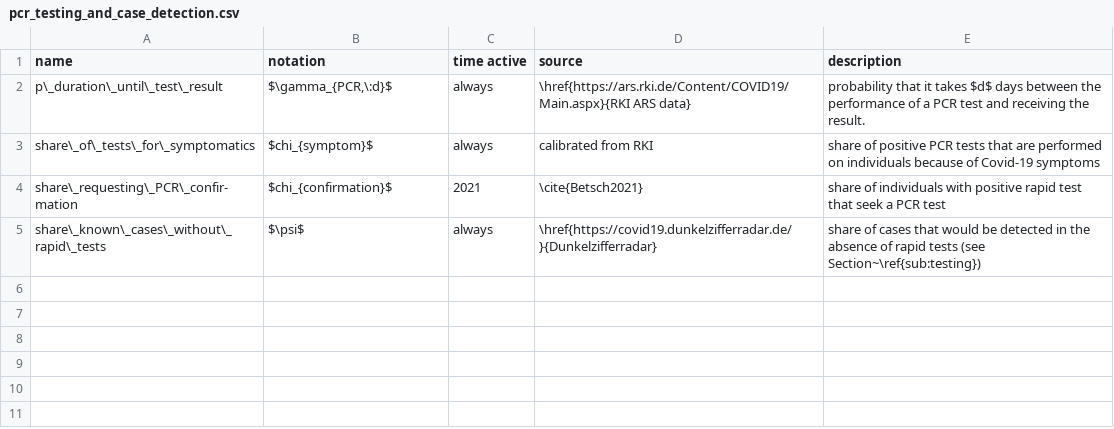
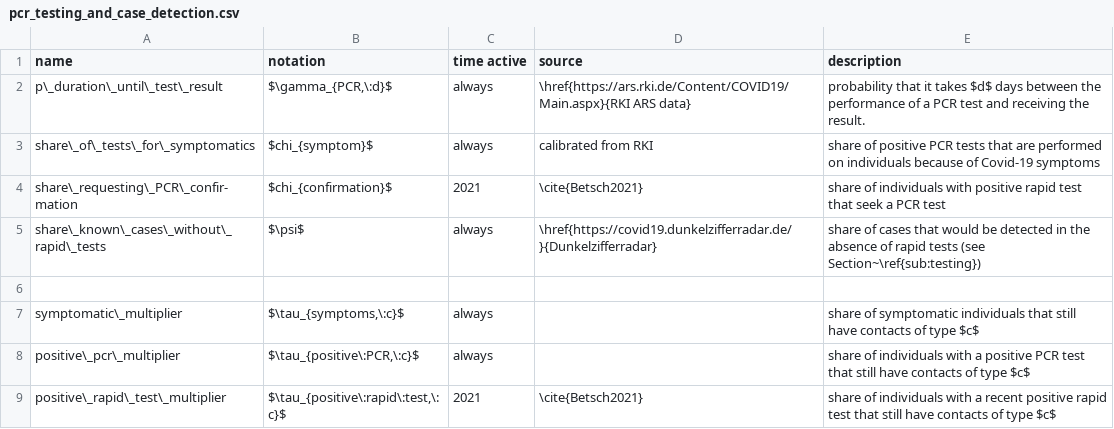
Before and after one commit to covid-19-impact-lab/sid-paper, a CSV file: src/parameter_tables/csv/pcr_testing_and_case_detection.csv, drawn as a sheet.

Commit message:
Merge tables.

```diff
--- a/src/parameter_tables/csv/pcr_testing_and_case_detection.csv
+++ b/src/parameter_tables/csv/pcr_testing_and_case_detection.csv
@@ -5 +5,5 @@ share\_requesting\_PCR\_confir- mation,$chi_{confirmation}$,2021,\cite{Betsch202
 share\_known\_cases\_without\_ rapid\_tests,$\psi$,always,\href{https://covid19.dunkelzifferradar.de/}{Dunkelzifferradar},share of cases that would be detected in the absence of rapid tests (see Section~\ref{sub:testing})
+,,,,
+symptomatic\_multiplier,"$\tau_{symptoms,\:c}$",always,,share of symptomatic individuals that still have contacts of type $c$
+positive\_pcr\_multiplier,"$\tau_{positive\:PCR,\:c}$",always,,share of individuals with a positive PCR test that still have contacts of type $c$
+positive\_rapid\_test\_multiplier,"$\tau_{positive\:rapid\:test,\:c}$",2021,\cite{Betsch2021},share of individuals with a recent positive rapid test that still have contacts of type $c$
```
Also changed, not shown: src/parameter_tables/csv/disease_model.csv, 4 other files.
